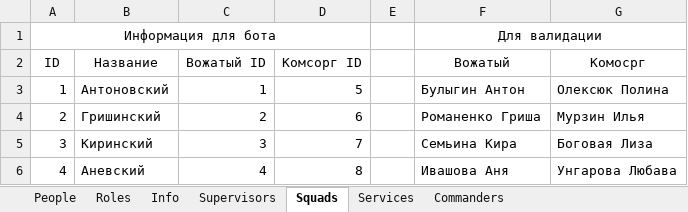
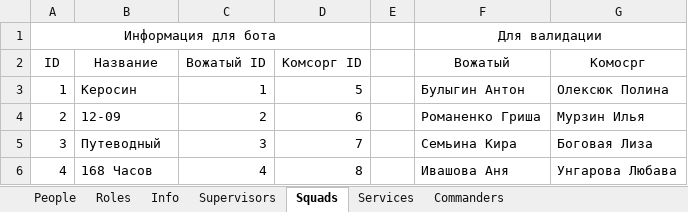
Before and after one commit to Hillwar/sbor-bot, an Excel workbook: resource/data/sbor_data.xlsx, sheet Squads, drawn as a sheet; values as stored, in another font and other column widths than the file's, no borders; the diff names each change by its address in the sheet, - before the commit and + after, or states it on an @@ line.

```diff
--- a/resource/data/sbor_data.xlsx (sheet Squads)
+++ b/resource/data/sbor_data.xlsx (sheet Squads)
-B3 (Название): Антоновский
+B3 (Название): Керосин
-B4 (Название): Гришинский
+B4 (Название): 12-09
-B5 (Название): Киринский
+B5 (Название): Путеводный
-B6 (Название): Аневский
+B6 (Название): 168 Часов
```
Also changed, not shown: sheet People, sheet Commanders, sheet Services, sheet Supervisors, sheet Info, formulas that keep their value, 4 other files.
